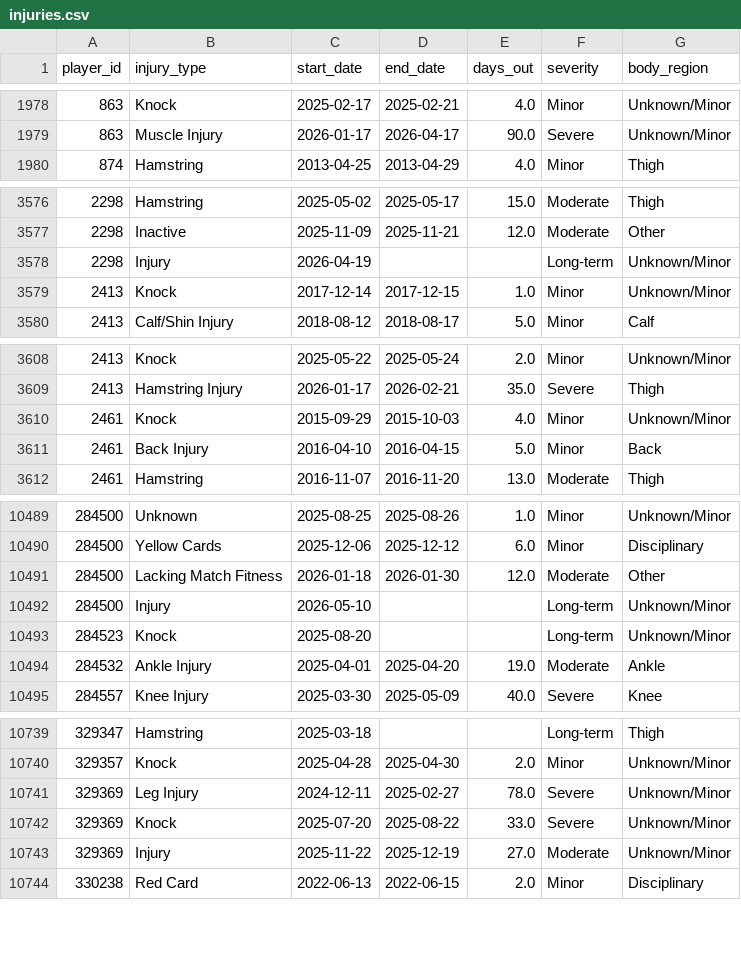
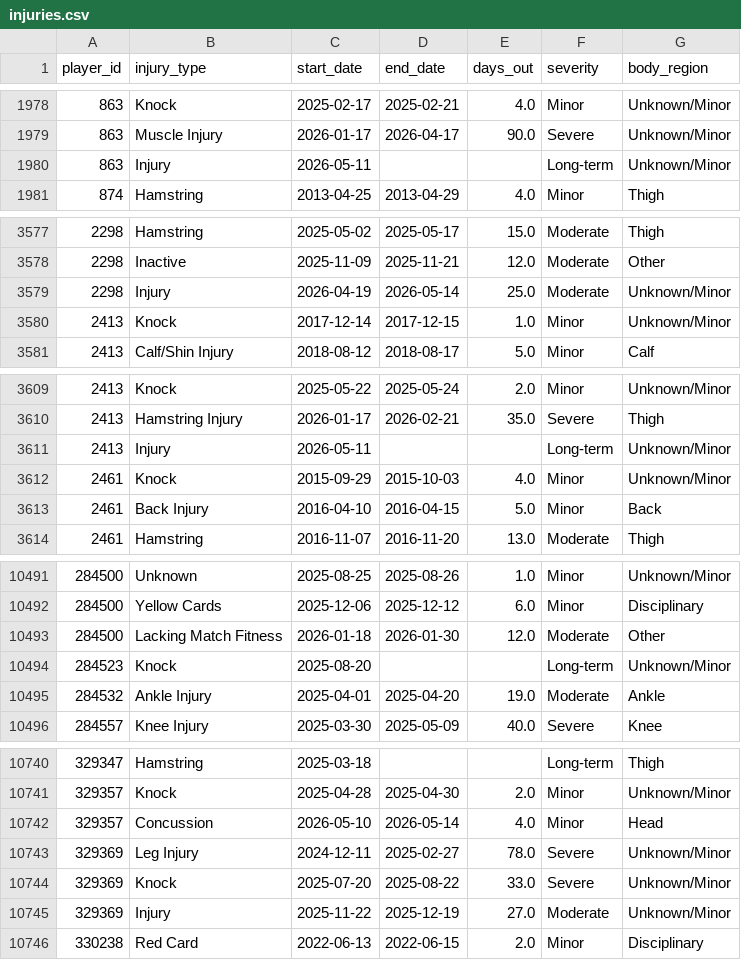
Before and after one commit to de1vos/sports-injury-indicator, a CSV file: data/injuries.csv, drawn as a sheet; only a part is shown, gaps mark what is left out; the diff covers the shown part only.

```diff
--- a/data/injuries.csv
+++ b/data/injuries.csv
@@ -1979,2 +1979,3 @@ player_id,injury_type,start_date,end_date,days_out,severity,body_region
 863,Muscle Injury,2026-01-17,2026-04-17,90.0,Severe,Unknown/Minor
+863,Injury,2026-05-11,,,Long-term,Unknown/Minor
 874,Hamstring,2013-04-25,2013-04-29,4.0,Minor,Thigh
@@ -3577,3 +3578,3 @@ player_id,injury_type,start_date,end_date,days_out,severity,body_region
 2298,Inactive,2025-11-09,2025-11-21,12.0,Moderate,Other
-2298,Injury,2026-04-19,,,Long-term,Unknown/Minor
+2298,Injury,2026-04-19,2026-05-14,25.0,Moderate,Unknown/Minor
 2413,Knock,2017-12-14,2017-12-15,1.0,Minor,Unknown/Minor
@@ -3609,2 +3610,3 @@ player_id,injury_type,start_date,end_date,days_out,severity,body_region
 2413,Hamstring Injury,2026-01-17,2026-02-21,35.0,Severe,Thigh
+2413,Injury,2026-05-11,,,Long-term,Unknown/Minor
 2461,Knock,2015-09-29,2015-10-03,4.0,Minor,Unknown/Minor
@@ -10491,3 +10493,2 @@ player_id,injury_type,start_date,end_date,days_out,severity,body_region
 284500,Lacking Match Fitness,2026-01-18,2026-01-30,12.0,Moderate,Other
-284500,Injury,2026-05-10,,,Long-term,Unknown/Minor
 284523,Knock,2025-08-20,,,Long-term,Unknown/Minor
@@ -10740,2 +10741,3 @@ player_id,injury_type,start_date,end_date,days_out,severity,body_region
 329357,Knock,2025-04-28,2025-04-30,2.0,Minor,Unknown/Minor
+329357,Concussion,2026-05-10,2026-05-14,4.0,Minor,Head
 329369,Leg Injury,2024-12-11,2025-02-27,78.0,Severe,Unknown/Minor
```
Also changed, not shown: 83 edited cells elsewhere in this file, 3 other files.
